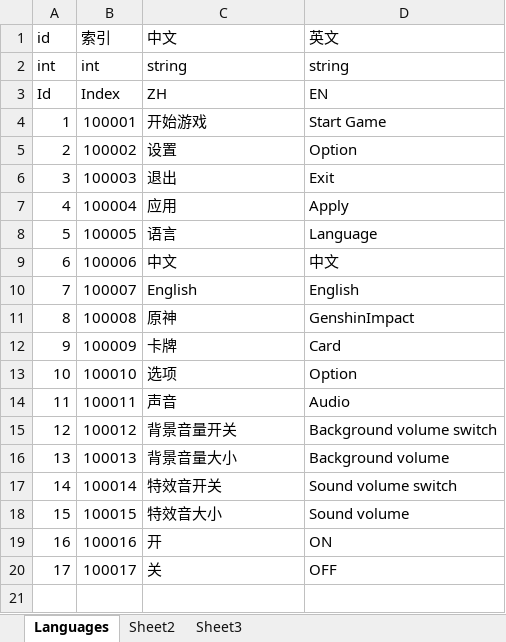
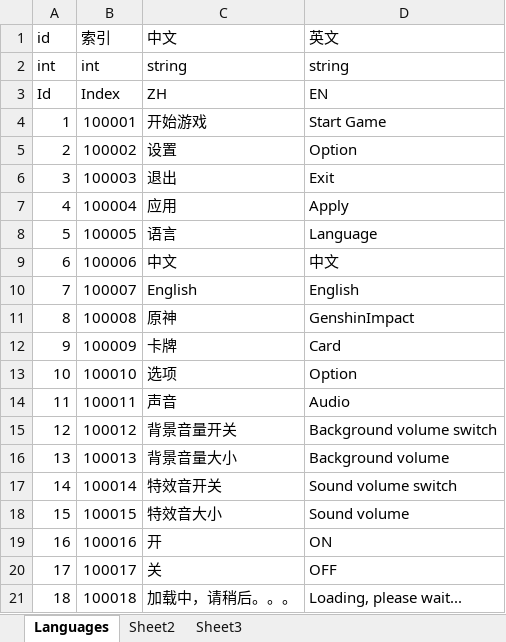
Before and after one commit to altriaAstray/GameProvingGround, an Excel workbook: Config/ExcelTools/Languages.xlsx, sheet Languages, drawn as a sheet; values as stored, in another font and other column widths than the file's, no borders; the diff names each change by its address in the sheet, - before the commit and + after, or states it on an @@ line.

```diff
--- a/Config/ExcelTools/Languages.xlsx (sheet Languages)
+++ b/Config/ExcelTools/Languages.xlsx (sheet Languages)
+row 21: 18 | 100018 | 加载中，请稍后。。。 | Loading, please wait...
```
Also changed, not shown: 52 other files.
